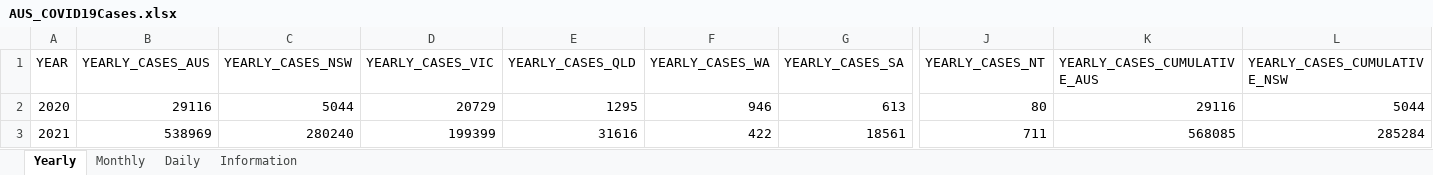
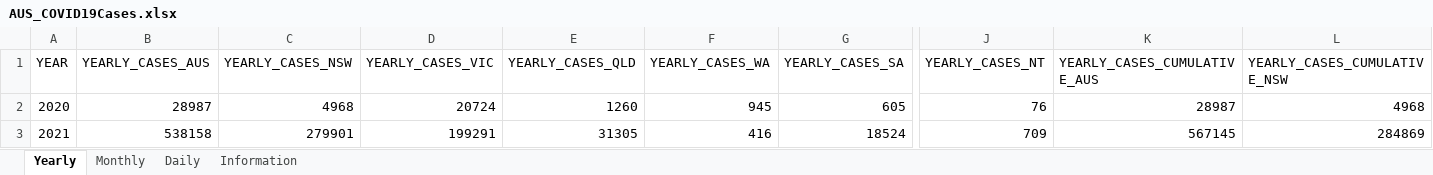
Before and after one commit to dbRaevn/covid19, an Excel workbook: pandemic/AUS_COVID19Cases.xlsx, sheet Yearly, drawn as a sheet; only a part is shown, gaps mark what is left out; values as stored, in another font and other column widths than the file's, no borders; the diff covers the shown part only; the diff names each change by its address in the sheet, - before the commit and + after, or states it on an @@ line.

Commit message:
Update AUS_COVID19Cases.xlsx

```diff
--- a/pandemic/AUS_COVID19Cases.xlsx (sheet Yearly)
+++ b/pandemic/AUS_COVID19Cases.xlsx (sheet Yearly)
-B2 (YEARLY_CASES_AUS): 29116
+B2 (YEARLY_CASES_AUS): 28987
-C2 (YEARLY_CASES_NSW): 5044
+C2 (YEARLY_CASES_NSW): 4968
-D2 (YEARLY_CASES_VIC): 20729
+D2 (YEARLY_CASES_VIC): 20724
-E2 (YEARLY_CASES_QLD): 1295
+E2 (YEARLY_CASES_QLD): 1260
-F2 (YEARLY_CASES_WA): 946
+F2 (YEARLY_CASES_WA): 945
-G2 (YEARLY_CASES_SA): 613
+G2 (YEARLY_CASES_SA): 605
-J2 (YEARLY_CASES_NT): 80
+J2 (YEARLY_CASES_NT): 76
-K2 (YEARLY_CASES_CUMULATIVE_AUS): 29116
+K2 (YEARLY_CASES_CUMULATIVE_AUS): 28987
-L2 (YEARLY_CASES_CUMULATIVE_NSW): 5044
+L2 (YEARLY_CASES_CUMULATIVE_NSW): 4968
-B3 (YEARLY_CASES_AUS): 538969
+B3 (YEARLY_CASES_AUS): 538158
-C3 (YEARLY_CASES_NSW): 280240
+C3 (YEARLY_CASES_NSW): 279901
-D3 (YEARLY_CASES_VIC): 199399
+D3 (YEARLY_CASES_VIC): 199291
-E3 (YEARLY_CASES_QLD): 31616
+E3 (YEARLY_CASES_QLD): 31305
-F3 (YEARLY_CASES_WA): 422
+F3 (YEARLY_CASES_WA): 416
-G3 (YEARLY_CASES_SA): 18561
+G3 (YEARLY_CASES_SA): 18524
-J3 (YEARLY_CASES_NT): 711
+J3 (YEARLY_CASES_NT): 709
-K3 (YEARLY_CASES_CUMULATIVE_AUS): 568085
+K3 (YEARLY_CASES_CUMULATIVE_AUS): 567145
-L3 (YEARLY_CASES_CUMULATIVE_NSW): 285284
+L3 (YEARLY_CASES_CUMULATIVE_NSW): 284869
```
Also changed, not shown: 1 added row, 1 removed row and 184 edited cells elsewhere in this sheet, sheet Monthly, sheet Daily, sheet Information.
